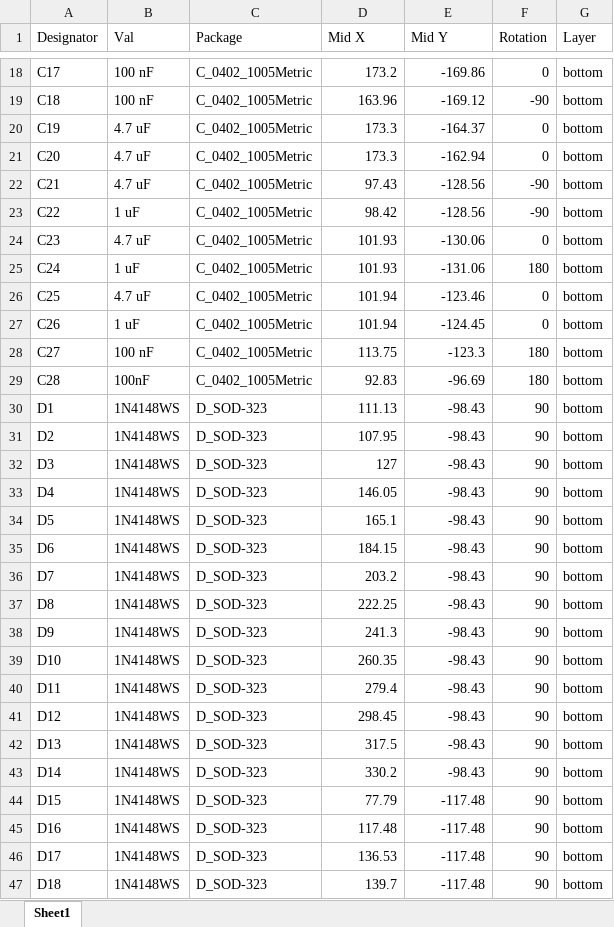
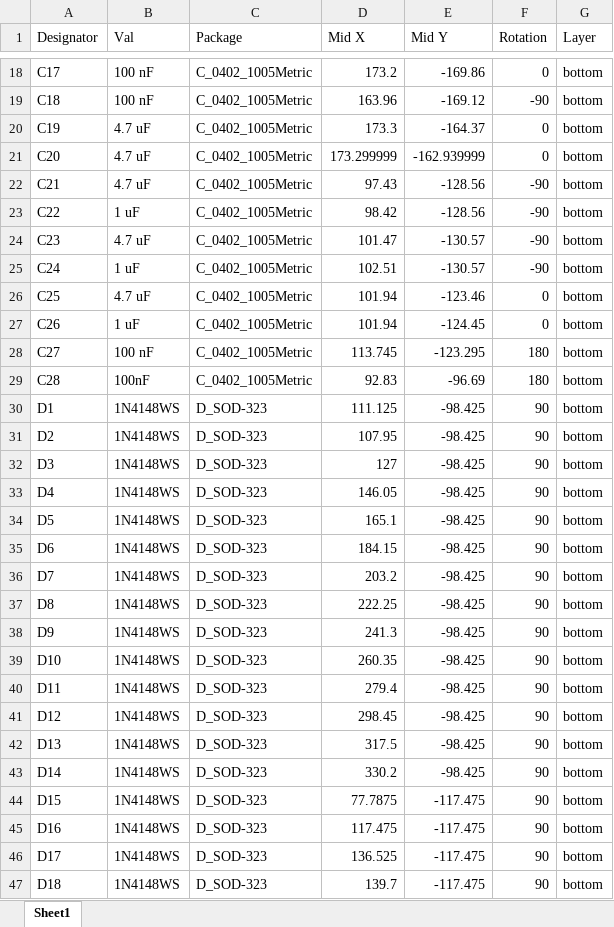
Before and after one commit to yg3988/Hotp4ck60, an Excel workbook: fab/Hotp4ck60-bottom-pos.xlsx, sheet Sheet1, drawn as a sheet; only a part is shown, gaps mark what is left out; values as stored, in another font and other column widths than the file's, no borders; the diff covers the shown part only; the diff names each change by its address in the sheet, - before the commit and + after, or states it on an @@ line.

```diff
--- a/fab/Hotp4ck60-bottom-pos.xlsx (sheet Sheet1)
+++ b/fab/Hotp4ck60-bottom-pos.xlsx (sheet Sheet1)
-D21 (Mid X): 173.3
+D21 (Mid X): 173.299999
-E21 (Mid Y): -162.94
+E21 (Mid Y): -162.939999
-D24 (Mid X): 101.93
+D24 (Mid X): 101.47
-E24 (Mid Y): -130.06
+E24 (Mid Y): -130.57
-F24 (Rotation): 0
+F24 (Rotation): -90
-D25 (Mid X): 101.93
+D25 (Mid X): 102.51
-E25 (Mid Y): -131.06
+E25 (Mid Y): -130.57
-F25 (Rotation): 180
+F25 (Rotation): -90
-D28 (Mid X): 113.75
+D28 (Mid X): 113.745
-E28 (Mid Y): -123.3
+E28 (Mid Y): -123.295
-D30 (Mid X): 111.13
+D30 (Mid X): 111.125
-E30:E43 (Mid Y): -98.43
+E30:E43 (Mid Y): -98.425
-D44 (Mid X): 77.79
+D44 (Mid X): 77.7875
-E44:E47 (Mid Y): -117.48
+E44:E47 (Mid Y): -117.475
-D45 (Mid X): 117.48
+D45 (Mid X): 117.475
-D46 (Mid X): 136.53
+D46 (Mid X): 136.525
```
Also changed, not shown: 120 edited cells elsewhere in this sheet, 15 other files.
